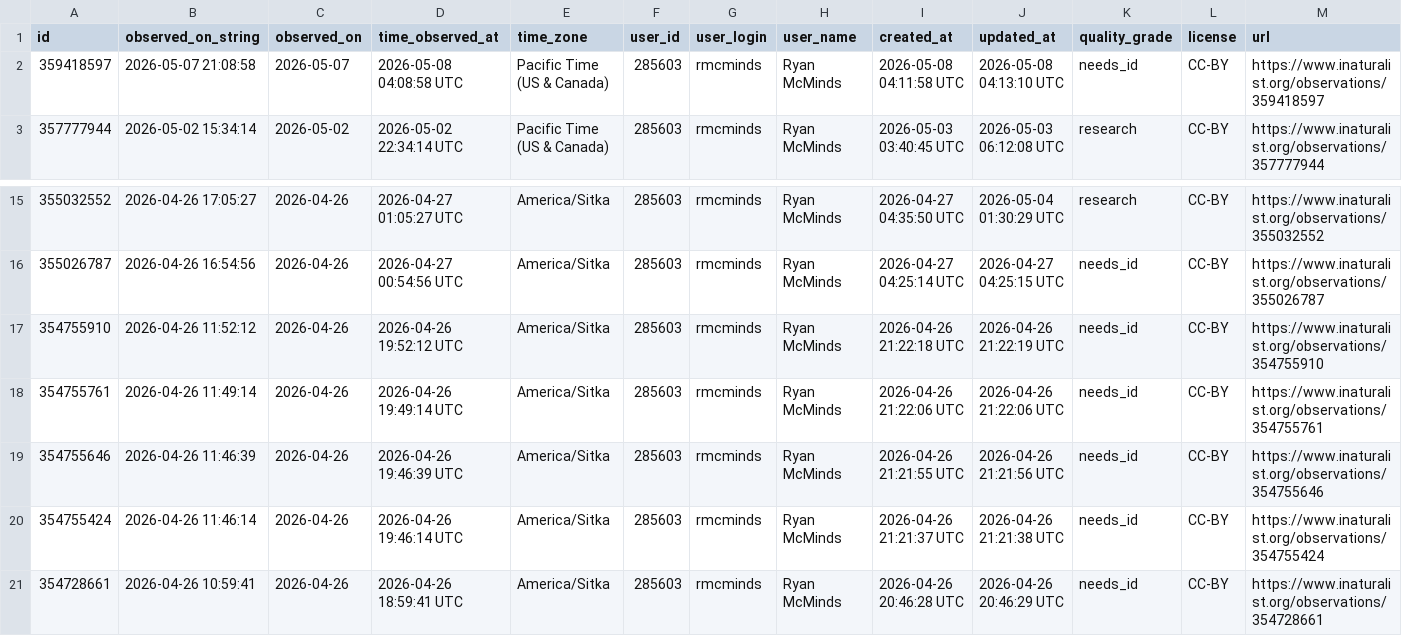
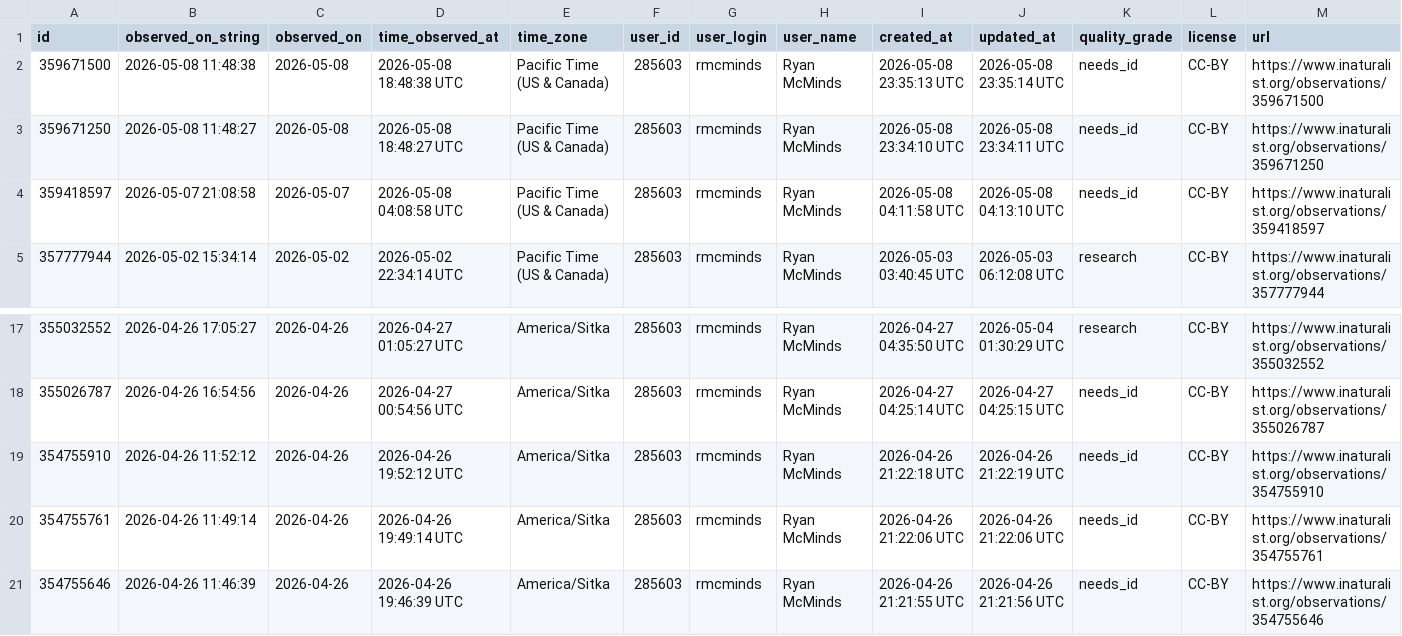
Before and after one commit to rmcminds/merdemicrobes, a CSV file: _data/most_recent_new_taxa.csv, drawn as a sheet; only a part is shown, gaps mark what is left out; removed rows and columns are numbered as before the commit, all else as after; rows hold the shown columns only; the diff names each change by its address in the sheet, - before the commit and + after, or states it on an @@ line.

```diff
--- a/_data/most_recent_new_taxa.csv
+++ b/_data/most_recent_new_taxa.csv
+row 2: 359671500 | 2026-05-08 11:48:38 | 2026-05-08 | 2026-05-08 18:48:38 UTC | Pacific Time (US & Canada) | 285603 | rmcminds | Ryan McMinds | 2026-05-08 23:35:13 UTC | 2026-05-08 23:35:14 UTC | needs_id | CC-BY | https://www.inaturalist.org/observations/359671500
+row 3: 359671250 | 2026-05-08 11:48:27 | 2026-05-08 | 2026-05-08 18:48:27 UTC | Pacific Time (US & Canada) | 285603 | rmcminds | Ryan McMinds | 2026-05-08 23:34:10 UTC | 2026-05-08 23:34:11 UTC | needs_id | CC-BY | https://www.inaturalist.org/observations/359671250
-row 20: 354755424 | 2026-04-26 11:46:14 | 2026-04-26 | 2026-04-26 19:46:14 UTC | America/Sitka | 285603 | rmcminds | Ryan McMinds | 2026-04-26 21:21:37 UTC | 2026-04-26 21:21:38 UTC | needs_id | CC-BY | https://www.inaturalist.org/observations/354755424
-row 21: 354728661 | 2026-04-26 10:59:41 | 2026-04-26 | 2026-04-26 18:59:41 UTC | America/Sitka | 285603 | rmcminds | Ryan McMinds | 2026-04-26 20:46:28 UTC | 2026-04-26 20:46:29 UTC | needs_id | CC-BY | https://www.inaturalist.org/observations/354728661
```
Also changed, not shown: 1 other file.
